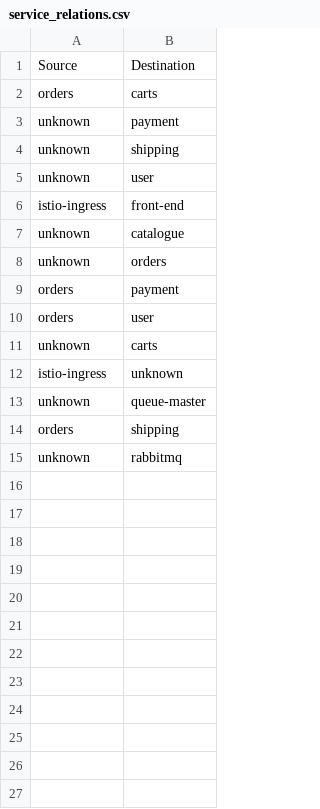
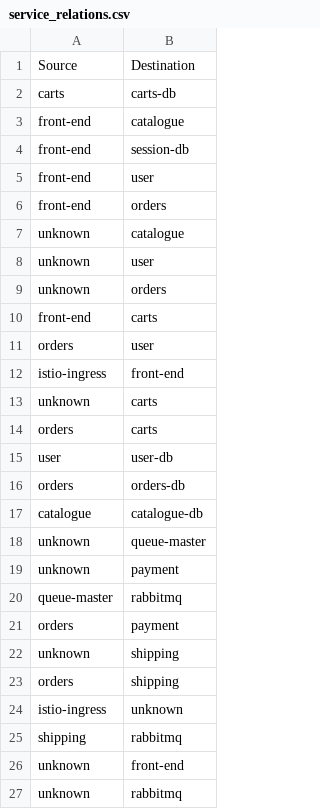
Before and after one commit to lasdpc-icmc/maia, a CSV file: apps/baynet/traces/service_relations.csv, drawn as a sheet.

Commit message:
get TCP metrics from istio to create baynet

```diff
--- a/apps/baynet/traces/service_relations.csv
+++ b/apps/baynet/traces/service_relations.csv
@@ -1,15 +1,27 @@
 Source,Destination
+carts,carts-db
+front-end,catalogue
+front-end,session-db
+front-end,user
+front-end,orders
+unknown,catalogue
+unknown,user
+unknown,orders
+front-end,carts
+orders,user
+istio-ingress,front-end
+unknown,carts
 orders,carts
+user,user-db
+orders,orders-db
+catalogue,catalogue-db
+unknown,queue-master
 unknown,payment
+queue-master,rabbitmq
+orders,payment
 unknown,shipping
-unknown,user
-istio-ingress,front-end
-unknown,catalogue
-unknown,orders
-orders,payment
-orders,user
-unknown,carts
+orders,shipping
 istio-ingress,unknown
-unknown,queue-master
-orders,shipping
+shipping,rabbitmq
+unknown,front-end
 unknown,rabbitmq
```
Also changed, not shown: 3 other files.
